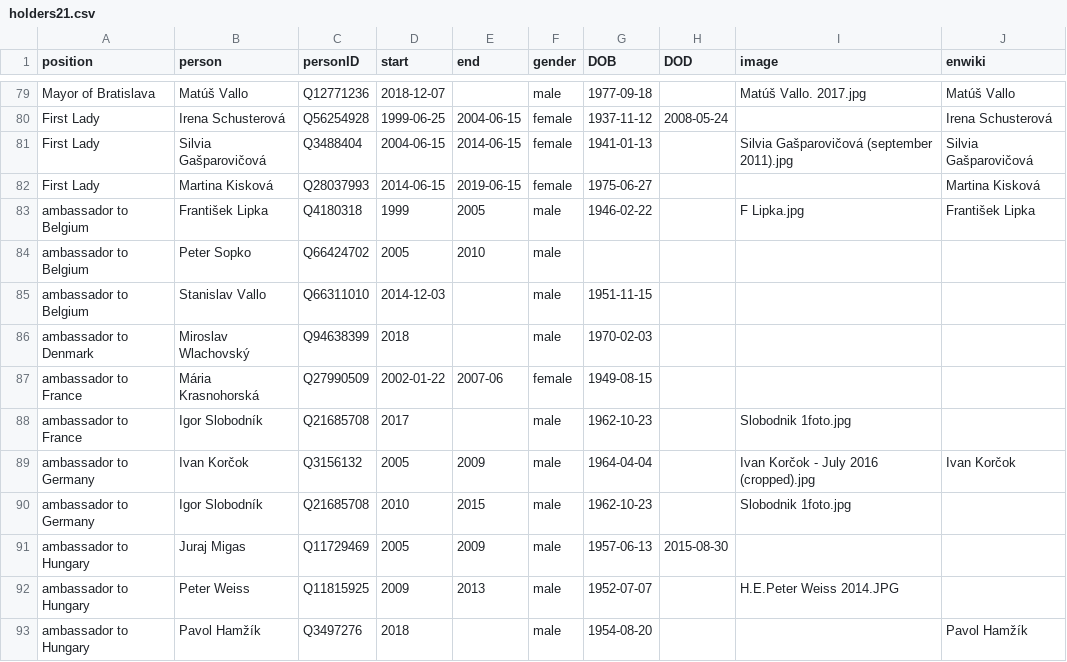
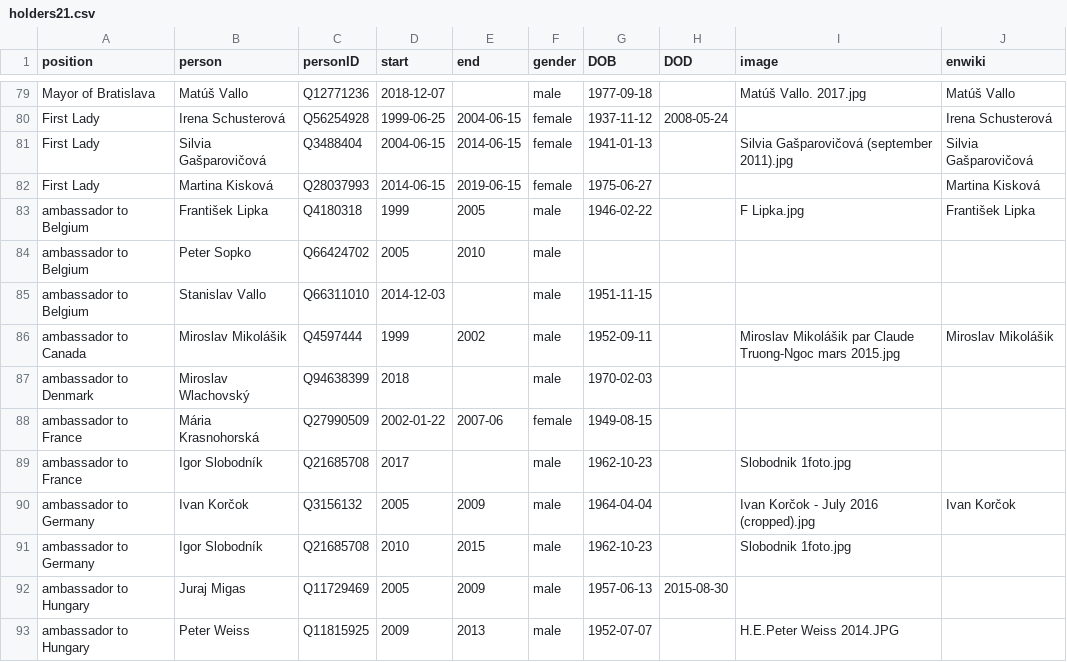
Before and after one commit to every-politician-scrapers/slovakia-cabinet, a CSV file: html/holders21.csv, drawn as a sheet; only a part is shown, gaps mark what is left out; the shorter side is filled out with more unchanged rows.

```diff
--- a/html/holders21.csv
+++ b/html/holders21.csv
@@ -85,2 +85,3 @@ ambassador to Belgium,Peter Sopko,Q66424702,2005,2010,male,,,,
 ambassador to Belgium,Stanislav Vallo,Q66311010,2014-12-03,,male,1951-11-15,,,
+ambassador to Canada,Miroslav Mikolášik,Q4597444,1999,2002,male,1952-09-11,,Miroslav Mikolášik par Claude Truong-Ngoc mars 2015.jpg,Miroslav Mikolášik
 ambassador to Denmark,Miroslav Wlachovský,Q94638399,2018,,male,1970-02-03,,,
```
Also changed, not shown: html/family.csv.
